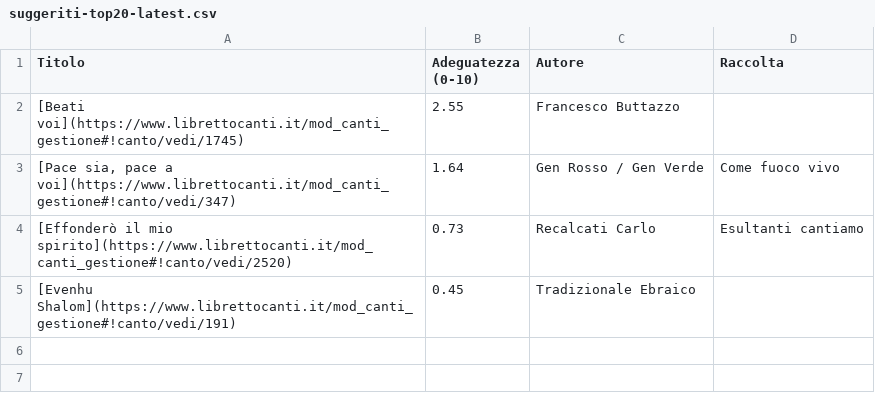
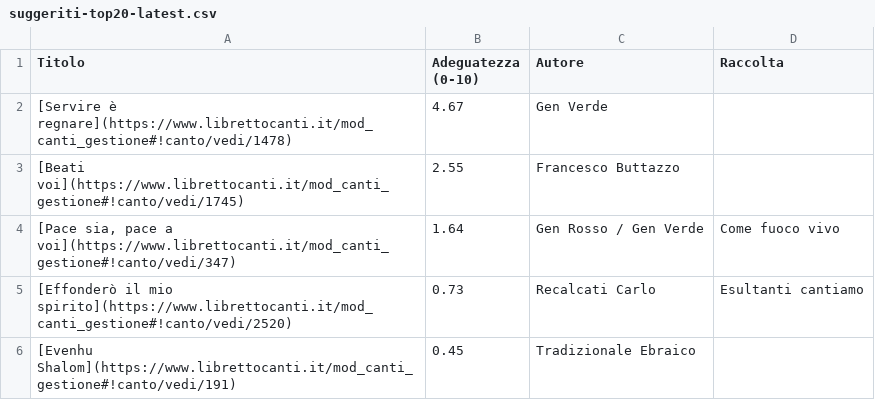
Before and after one commit to dennisangemi/hildegard, a CSV file: data/suggeriti-top20-latest.csv, drawn as a sheet; the diff names each change by its address in the sheet, - before the commit and + after, or states it on an @@ line.

```diff
--- a/data/suggeriti-top20-latest.csv
+++ b/data/suggeriti-top20-latest.csv
+row 2: [Servire è regnare](https://www.librettocanti.it/mod_canti_gestione#!canto/vedi/1478) | 4.67 | Gen Verde
```
Also changed, not shown: data/manually_selected.csv, data/suggerimenti-20241020.csv, 6 other files.
